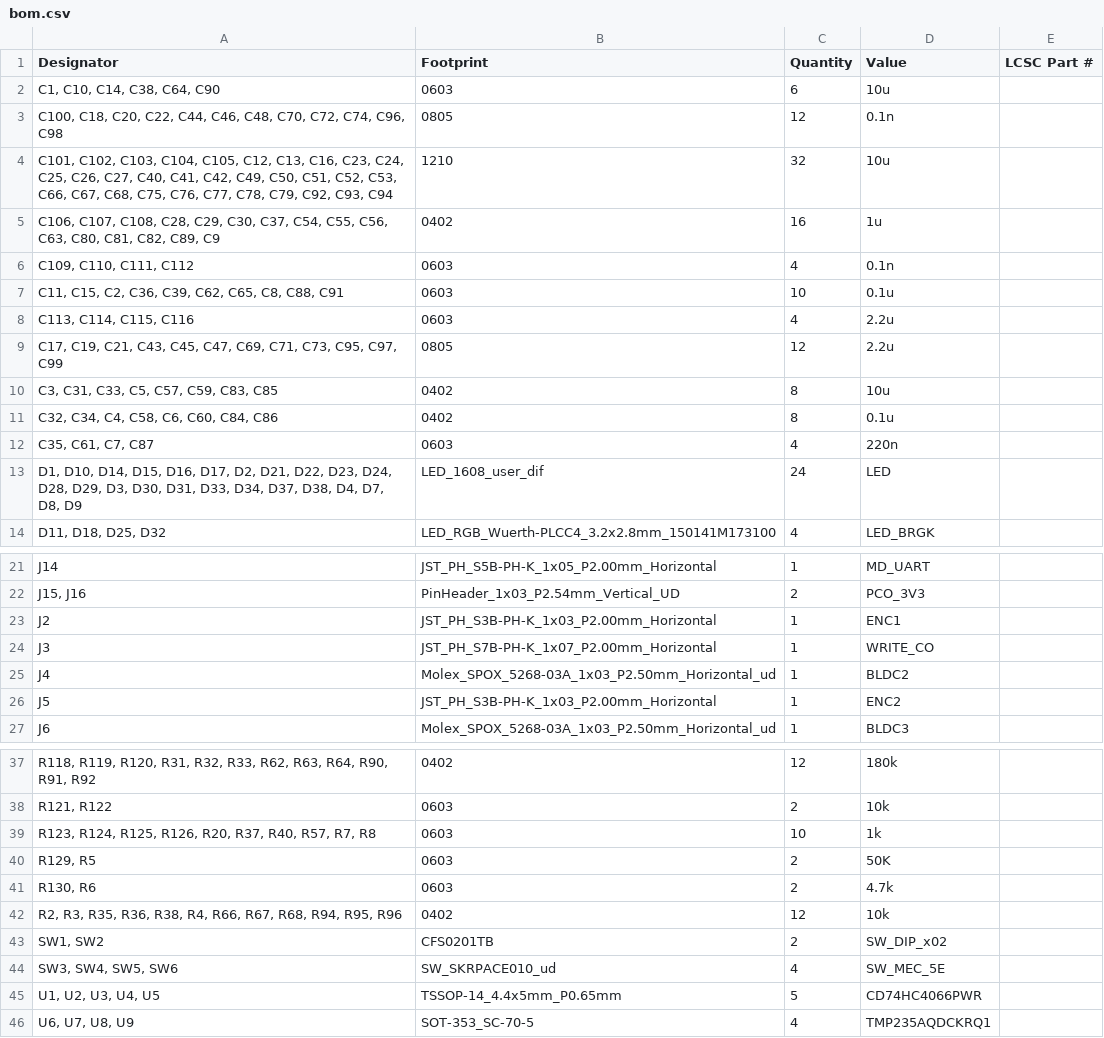
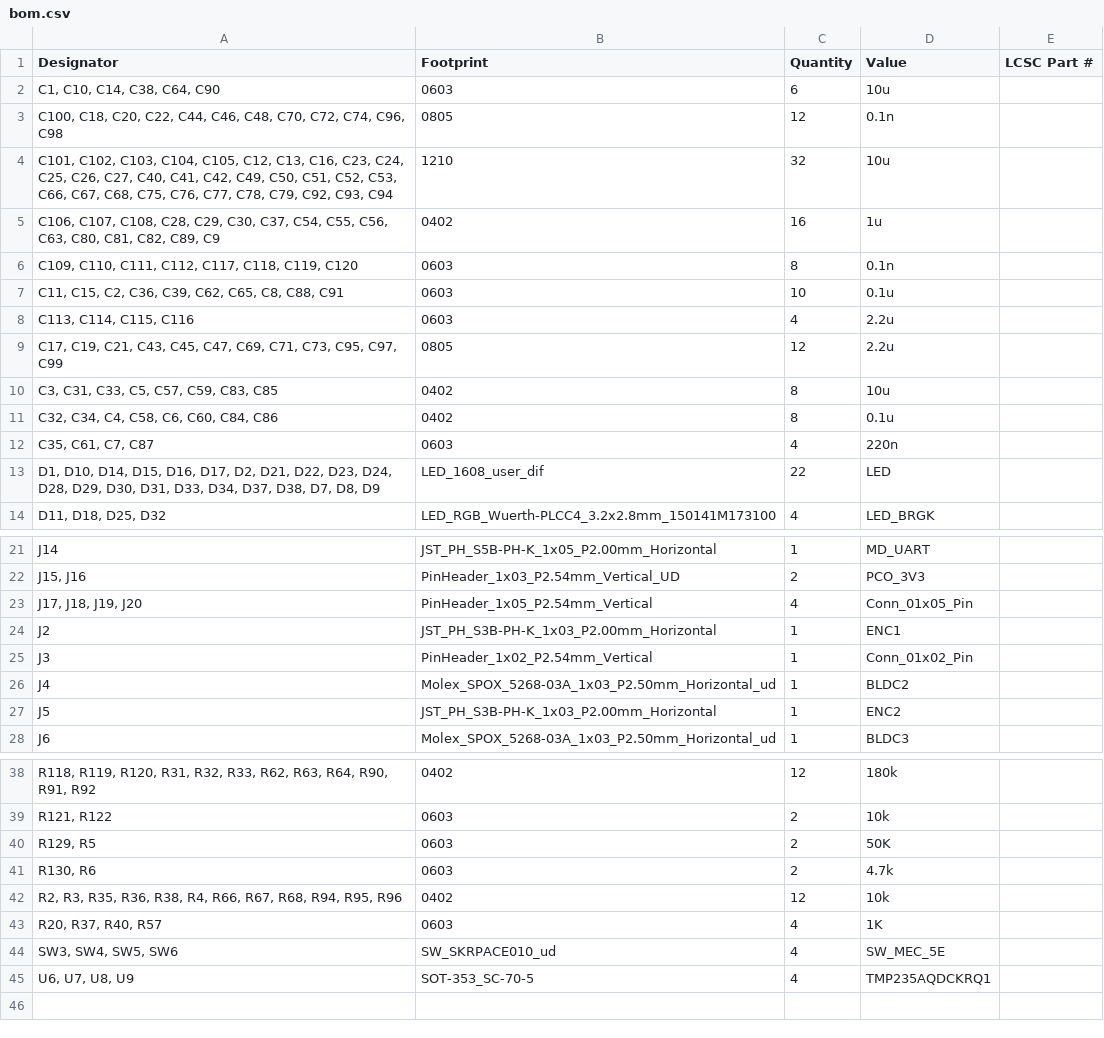
Before and after one commit to Rione/ssl-Circuit, a CSV file: 2026/PCB/WheelUnit/WheelDriver/WheelDriver_V26_3_2/production/bom.csv, drawn as a sheet; only a part is shown, gaps mark what is left out; removed rows and columns are numbered as before the commit, all else as after; the diff names each change by its address in the sheet, - before the commit and + after, or states it on an @@ line.

```diff
--- a/2026/PCB/WheelUnit/WheelDriver/WheelDriver_V26_3_2/production/bom.csv
+++ b/2026/PCB/WheelUnit/WheelDriver/WheelDriver_V26_3_2/production/bom.csv
-A6 (Designator): C109, C110, C111, C112
+A6 (Designator): C109, C110, C111, C112, C117, C118, C119, C120
-C6 (Quantity): 4
+C6 (Quantity): 8
-A13 (Designator): …D28, D29, D3, D30, D31, D33, D34, D37, D38, D4, D7, D8,…
+A13 (Designator): …D28, D29, D30, D31, D33, D34, D37, D38, D7, D8,…
-C13 (Quantity): 24
+C13 (Quantity): 22
+row 23: J17, J18, J19, J20 | PinHeader_1x05_P2.54mm_Vertical | 4 | Conn_01x05_Pin
-B25 (Footprint): JST_PH_S7B-PH-K_1x07_P2.00mm_Horizontal
+B25 (Footprint): PinHeader_1x02_P2.54mm_Vertical
-D25 (Value): WRITE_CO
+D25 (Value): Conn_01x02_Pin
-row 39: R123, R124, R125, R126, R20, R37, R40, R57, R7, R8 | 0603 | 10 | 1k
-row 43: SW1, SW2 | CFS0201TB | 2 | SW_DIP_x02
+row 43: R20, R37, R40, R57 | 0603 | 4 | 1K
-row 45: U1, U2, U3, U4, U5 | TSSOP-14_4.4x5mm_P0.65mm | 5 | CD74HC4066PWR
```
Also changed, not shown: 2026/PCB/WheelUnit/WheelDriver/WheelDriver_V26_3_2/production/designators.csv, 2026/PCB/WheelUnit/WheelDriver/WheelDriver_V26_3_2/production/positions.csv, 7 other files.
